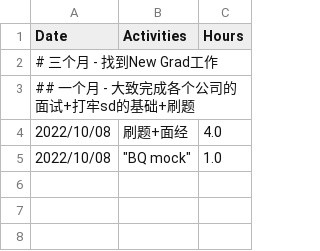
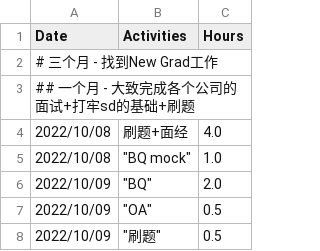
Before and after one commit to GuilinDev/studyGroup, a CSV file: Fan.csv, drawn as a sheet.

Commit message:
fan: 2022/10/09 update

```diff
--- a/Fan.csv
+++ b/Fan.csv
@@ -5 +5,4 @@
 "2022/10/08",		"BQ mock",1.0
+"2022/10/09",		"BQ",	2.0
+"2022/10/09",		"OA",	0.5
+"2022/10/09",		"刷题", 0.5
```
